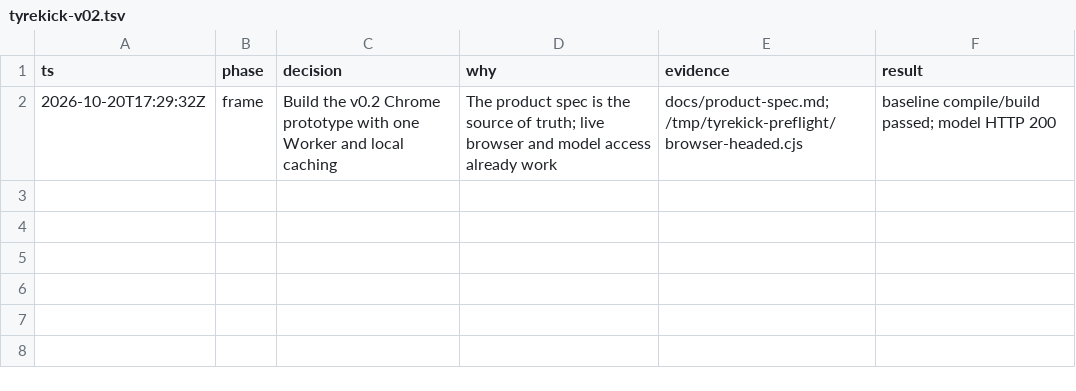
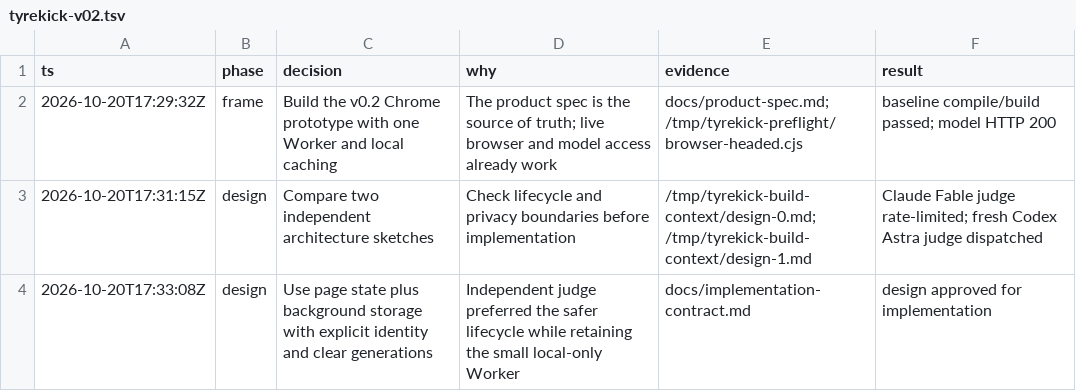
Before and after one commit to jaypopat/donedeal-clefd, a TSV file: .audit/tyrekick-v02.tsv, drawn as a sheet.

Commit message:
docs: define assessment boundaries and lifecycle invariants

```diff
--- a/.audit/tyrekick-v02.tsv
+++ b/.audit/tyrekick-v02.tsv
@@ -2 +2,3 @@ ts	phase	decision	why	evidence	result
 2026-10-20T17:29:32Z	frame	Build the v0.2 Chrome prototype with one Worker and local caching	The product spec is the source of truth; live browser and model access already work	docs/product-spec.md; /tmp/tyrekick-preflight/browser-headed.cjs	baseline compile/build passed; model HTTP 200
+2026-10-20T17:31:15Z	design	Compare two independent architecture sketches	Check lifecycle and privacy boundaries before implementation	/tmp/tyrekick-build-context/design-0.md; /tmp/tyrekick-build-context/design-1.md	Claude Fable judge rate-limited; fresh Codex Astra judge dispatched
+2026-10-20T17:33:08Z	design	Use page state plus background storage with explicit identity and clear generations	Independent judge preferred the safer lifecycle while retaining the small local-only Worker	docs/implementation-contract.md	design approved for implementation
```
Also changed, not shown: 1 other file.
